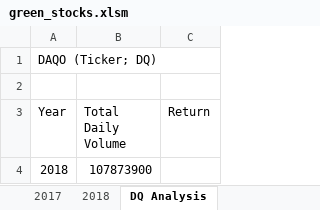
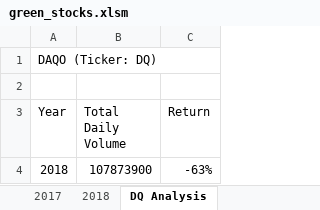
Before and after one commit to msabir10/stock-analysis, an Excel workbook: green_stocks.xlsm, sheet DQ Analysis, drawn as a sheet; values as stored, in another font and other column widths than the file's, no borders; the diff names each change by its address in the sheet, - before the commit and + after, or states it on an @@ line.

```diff
--- a/green_stocks.xlsm (sheet DQ Analysis)
+++ b/green_stocks.xlsm (sheet DQ Analysis)
-A1 (Year): DAQO (Ticker; DQ)
+A1 (Year): DAQO (Ticker: DQ)
-C4 (Return): (empty)
+C4 (Return): -63%
```
Also changed, not shown: other sheet tabs.
